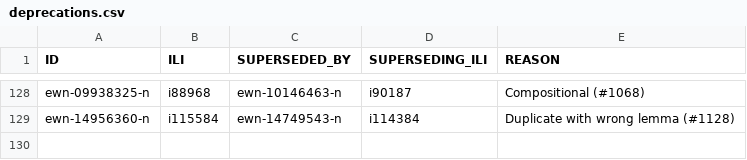
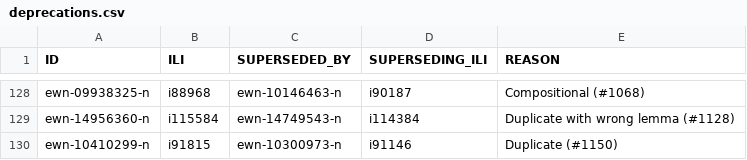
Before and after one commit to globalwordnet/english-wordnet, a CSV file: src/deprecations.csv, drawn as a sheet; only a part is shown, gaps mark what is left out.

```diff
--- a/src/deprecations.csv
+++ b/src/deprecations.csv
@@ -129 +129,2 @@
 "ewn-14956360-n","i115584","ewn-14749543-n","i114384","Duplicate with wrong lemma (#1128)"
+"ewn-10410299-n","i91815","ewn-"10300973-n,"i91146","Duplicate (#1150)"
```
Also changed, not shown: 2 other files.
